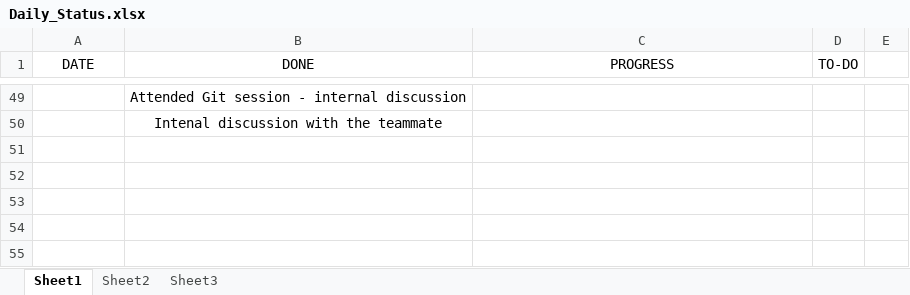
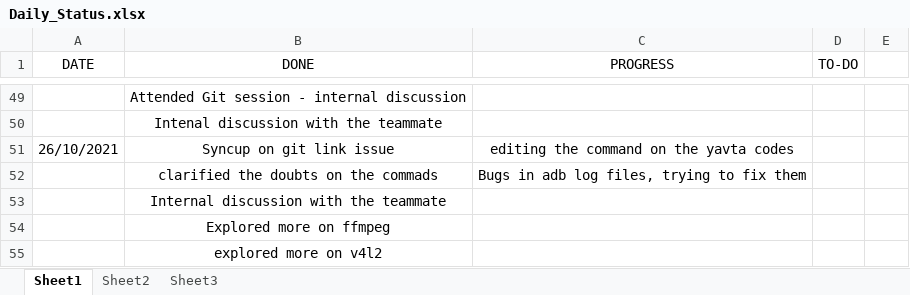
Before and after one commit to hegdeakshaythundersoft/TSHtraining, an Excel workbook: Daily_Status.xlsx, sheet Sheet1, drawn as a sheet; only a part is shown, gaps mark what is left out; values as stored, in another font and other column widths than the file's, no borders; the diff names each change by its address in the sheet, - before the commit and + after, or states it on an @@ line.

Commit message:
Oct 26th - Status

```diff
--- a/Daily_Status.xlsx (sheet Sheet1)
+++ b/Daily_Status.xlsx (sheet Sheet1)
+row 51: 26/10/2021 | Syncup on git link issue | editing the command on the yavta codes
+row 52:  | clarified the doubts on the commads | Bugs in adb log files, trying to fix them
+row 53:  | Internal discussion with the teammate
+row 54:  | Explored more on ffmpeg
+row 55:  | explored more on v4l2
```
